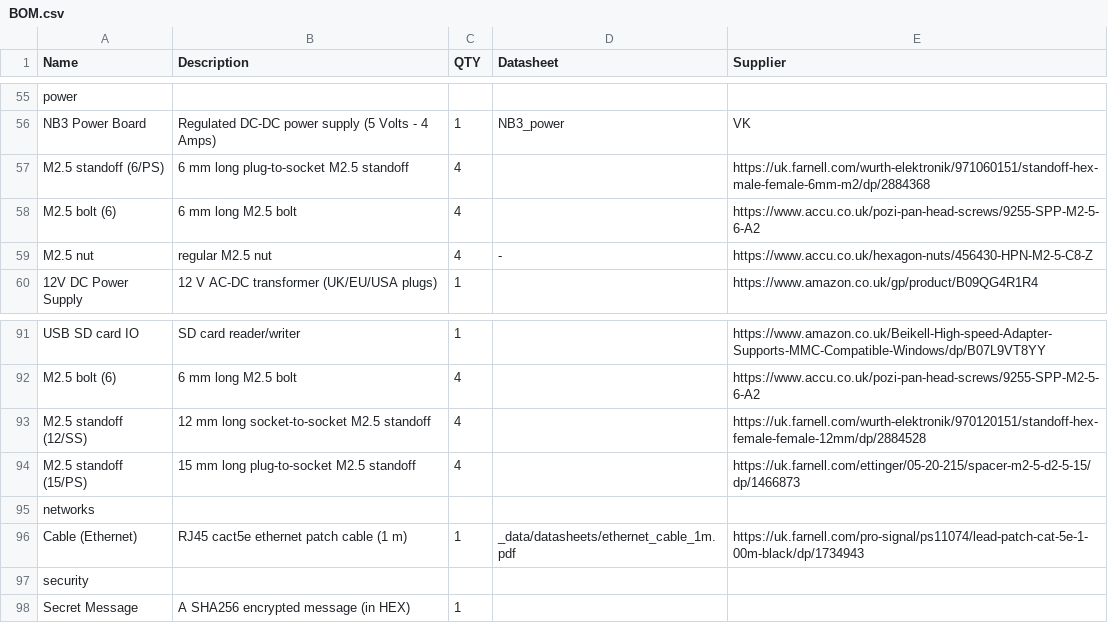
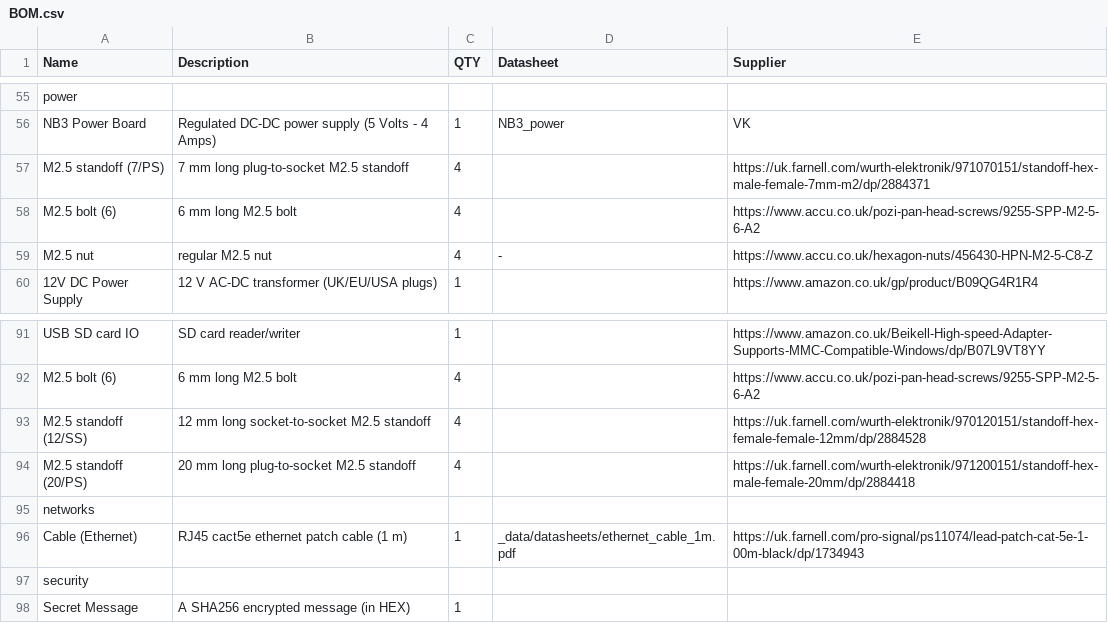
Before and after one commit to NoBlackBoxes/LastBlackBox, a CSV file: course/materials/BOM.csv, drawn as a sheet; only a part is shown, gaps mark what is left out.

Commit message:
Update BOM

```diff
--- a/course/materials/BOM.csv
+++ b/course/materials/BOM.csv
@@ -56,3 +56,3 @@ power,,,,
 NB3 Power Board,Regulated DC-DC power supply (5 Volts - 4 Amps),1,NB3_power,VK
-M2.5 standoff (6/PS),6 mm long plug-to-socket M2.5 standoff,4,,https://uk.farnell.com/wurth-elektronik/971060151/standoff-hex-male-female-6mm-m2/dp/2884368
+M2.5 standoff (7/PS),7 mm long plug-to-socket M2.5 standoff,4,,https://uk.farnell.com/wurth-elektronik/971070151/standoff-hex-male-female-7mm-m2/dp/2884371
 M2.5 bolt (6), 6 mm long M2.5 bolt,4,,https://www.accu.co.uk/pozi-pan-head-screws/9255-SPP-M2-5-6-A2
@@ -93,3 +93,3 @@ M2.5 bolt (6),6 mm long M2.5 bolt,4,,https://www.accu.co.uk/pozi-pan-head-screws
 M2.5 standoff (12/SS),12 mm long socket-to-socket M2.5 standoff,4,,https://uk.farnell.com/wurth-elektronik/970120151/standoff-hex-female-female-12mm/dp/2884528
-M2.5 standoff (15/PS),15 mm long plug-to-socket M2.5 standoff,4,,https://uk.farnell.com/ettinger/05-20-215/spacer-m2-5-d2-5-15/dp/1466873
+M2.5 standoff (20/PS),20 mm long plug-to-socket M2.5 standoff,4,,https://uk.farnell.com/wurth-elektronik/971200151/standoff-hex-male-female-20mm/dp/2884418
 networks,,,,
```
